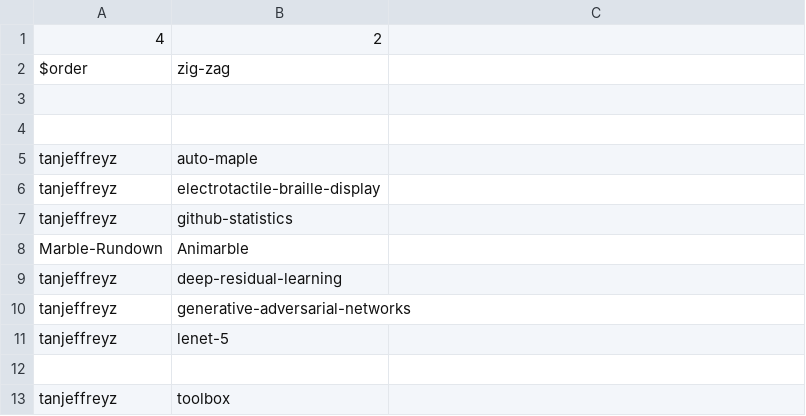
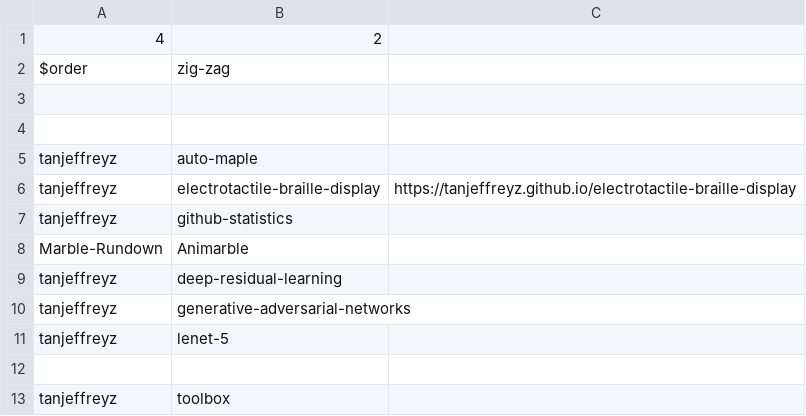
Before and after one commit to tanjeffreyz/tanjeffreyz, a CSV file: repositories.csv, drawn as a sheet.

Commit message:
Update repositories.csv

```diff
--- a/repositories.csv
+++ b/repositories.csv
@@ -5,3 +5,3 @@ $order, zig-zag
 tanjeffreyz, auto-maple
-tanjeffreyz, electrotactile-braille-display
+tanjeffreyz, electrotactile-braille-display, https://tanjeffreyz.github.io/electrotactile-braille-display
 tanjeffreyz, github-statistics
```
